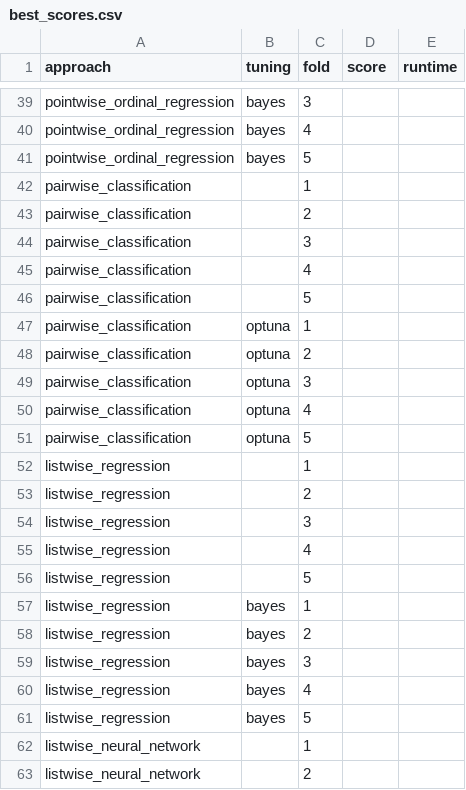
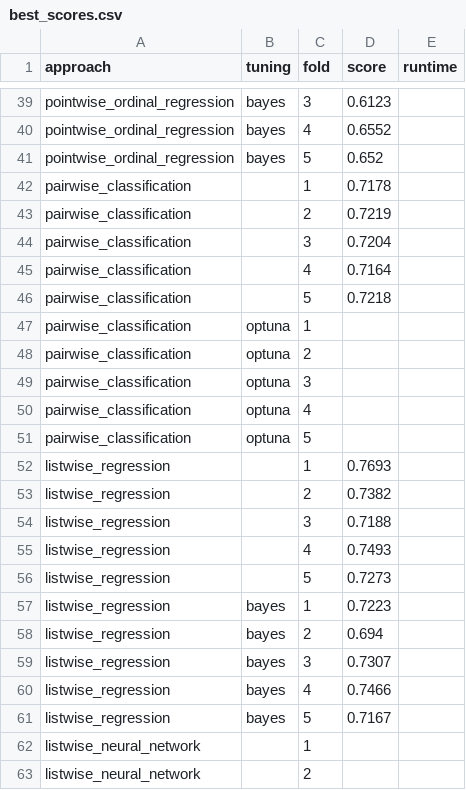
Before and after one commit to Sidies/ranking_encoders, a CSV file: reports/best_scores.csv, drawn as a sheet; only a part is shown, gaps mark what is left out; the diff covers the shown part only; the diff names each change by its address in the sheet, - before the commit and + after, or states it on an @@ line.

Commit message:
updated best_scores.csv

```diff
--- a/reports/best_scores.csv
+++ b/reports/best_scores.csv
-D39 (score): (empty)
+D39 (score): 0.6123
-D40 (score): (empty)
+D40 (score): 0.6552
-D41 (score): (empty)
+D41 (score): 0.652
-D42 (score): (empty)
+D42 (score): 0.7178
-D43 (score): (empty)
+D43 (score): 0.7219
-D44 (score): (empty)
+D44 (score): 0.7204
-D45 (score): (empty)
+D45 (score): 0.7164
-D46 (score): (empty)
+D46 (score): 0.7218
-D52 (score): (empty)
+D52 (score): 0.7693
-D53 (score): (empty)
+D53 (score): 0.7382
-D54 (score): (empty)
+D54 (score): 0.7188
-D55 (score): (empty)
+D55 (score): 0.7493
-D56 (score): (empty)
+D56 (score): 0.7273
-D57 (score): (empty)
+D57 (score): 0.7223
-D58 (score): (empty)
+D58 (score): 0.694
-D59 (score): (empty)
+D59 (score): 0.7307
-D60 (score): (empty)
+D60 (score): 0.7466
-D61 (score): (empty)
+D61 (score): 0.7167
```
Also changed, not shown: 27 edited cells elsewhere in this file.
